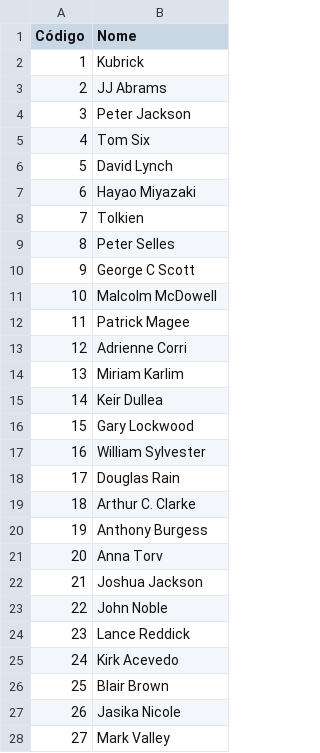
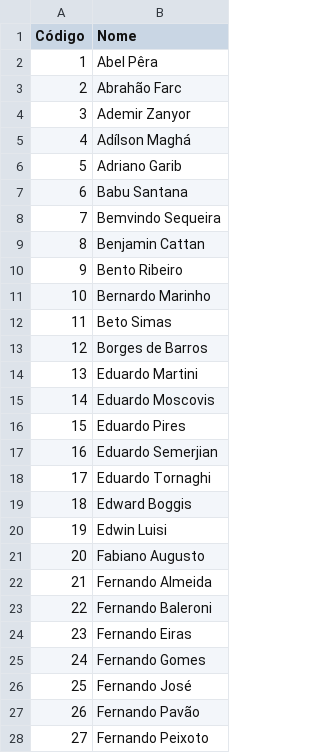
Before and after one commit to febane/PROG3, a CSV file: InventorySystem/pessoas.csv, drawn as a sheet; only a part is shown; the diff covers the shown part only.

```diff
--- a/InventorySystem/pessoas.csv
+++ b/InventorySystem/pessoas.csv
@@ -1,28 +1,28 @@
 Código;Nome
-1;Kubrick
-2;JJ Abrams
-3;Peter Jackson
-4;Tom Six
-5;David Lynch
-6;Hayao Miyazaki
-7;Tolkien
-8;Peter Selles
-9;George C Scott
-10;Malcolm McDowell
-11;Patrick Magee
-12;Adrienne Corri
-13;Miriam Karlim
-14;Keir Dullea
-15;Gary Lockwood
-16;William Sylvester
-17;Douglas Rain
-18;Arthur C. Clarke
-19;Anthony Burgess
-20;Anna Torv
-21;Joshua Jackson
-22;John Noble
-23;Lance Reddick
-24;Kirk Acevedo
-25;Blair Brown
-26;Jasika Nicole
-27;Mark Valley
+1;Abel Pêra
+2;Abrahão Farc
+3;Ademir Zanyor
+4;Adílson Maghá
+5;Adriano Garib
+6;Babu Santana
+7;Bemvindo Sequeira
+8;Benjamin Cattan
+9;Bento Ribeiro
+10;Bernardo Marinho
+11;Beto Simas
+12;Borges de Barros
+13;Eduardo Martini
+14;Eduardo Moscovis
+15;Eduardo Pires
+16;Eduardo Semerjian
+17;Eduardo Tornaghi
+18;Edward Boggis
+19;Edwin Luisi
+20;Fabiano Augusto
+21;Fernando Almeida
+22;Fernando Baleroni
+23;Fernando Eiras
+24;Fernando Gomes
+25;Fernando José
+26;Fernando Pavão
+27;Fernando Peixoto
```
Also changed, not shown: 43 removed rows and 3 edited cells elsewhere in this file, InventorySystem/midias.csv, 3 other files.
